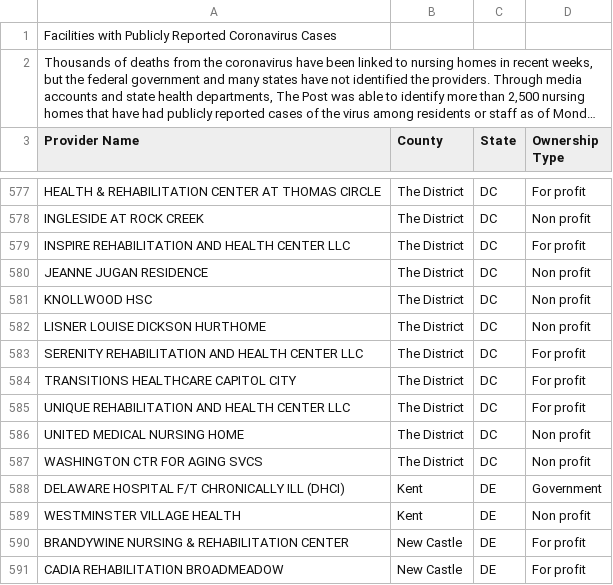
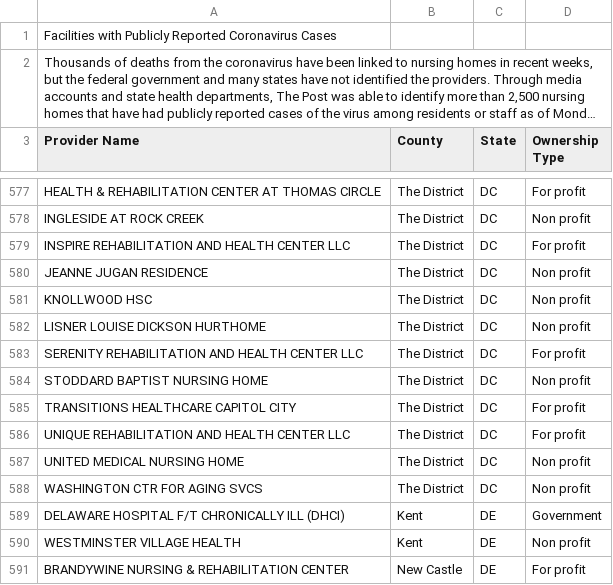
Before and after one commit to wpinvestigative/nursing_homes_covid19, a CSV file: Nursing home list 4_27 - results-20200427-115904.csv, drawn as a sheet; only a part is shown, gaps mark what is left out; the shorter side is filled out with more unchanged rows; long unchanged cells end in ….

```diff
--- a/Nursing home list 4_27 - results-20200427-115904.csv
+++ b/Nursing home list 4_27 - results-20200427-115904.csv
@@ -585,2 +585,3 @@ LISNER LOUISE DICKSON HURTHOME,The District,DC,Non profit
 SERENITY REHABILITATION AND HEALTH CENTER LLC,The District,DC,For profit
+STODDARD BAPTIST NURSING HOME,The District,DC,Non profit
 TRANSITIONS HEALTHCARE CAPITOL CITY,The District,DC,For profit
```
Also changed, not shown: 1 other file.
